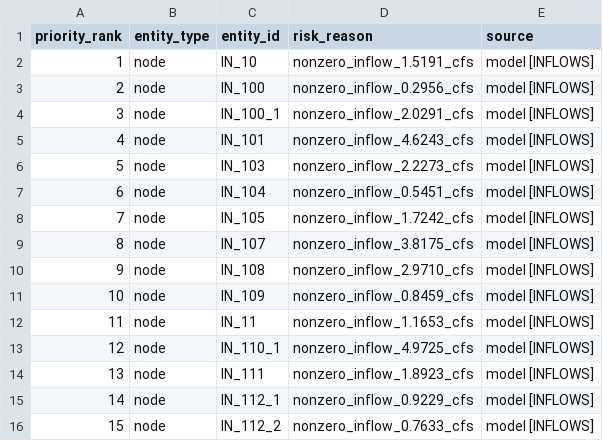
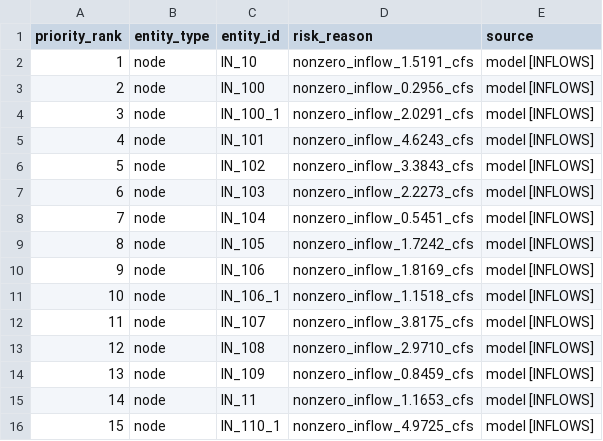
Before and after one commit to parsabp01/vista-ranch-swmm, a CSV file: outputs/review/swmm_priority_spotcheck_list.csv, drawn as a sheet; only a part is shown; the shorter side is filled out with more unchanged rows; addresses are those after the commit; the diff covers the shown part only; the diff names each change by its address in the sheet, - before the commit and + after, or states it on an @@ line.

```diff
--- a/outputs/review/swmm_priority_spotcheck_list.csv
+++ b/outputs/review/swmm_priority_spotcheck_list.csv
+row 6: 5 | node | IN_102 | nonzero_inflow_3.3843_cfs | model [INFLOWS]
@@ column A (priority_rank) renumbered between rows 7 and 21 @@
+row 10: 9 | node | IN_106 | nonzero_inflow_1.8169_cfs | model [INFLOWS]
+row 11: 10 | node | IN_106_1 | nonzero_inflow_1.1518_cfs | model [INFLOWS]
```
Also changed, not shown: 1 added row and 24 removed rows elsewhere in this file, outputs/review/excel_unaccounted_structures.csv, outputs/review/terminal_basin_outfall_reconciliation.csv, 21 other files.
